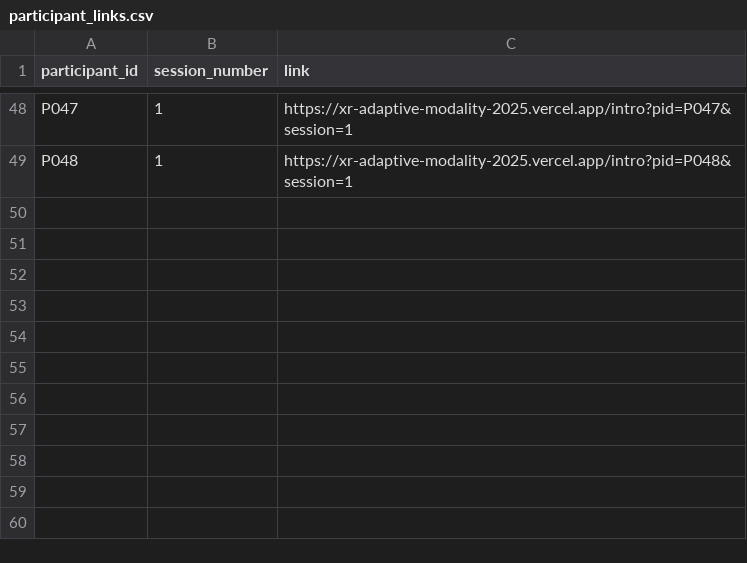
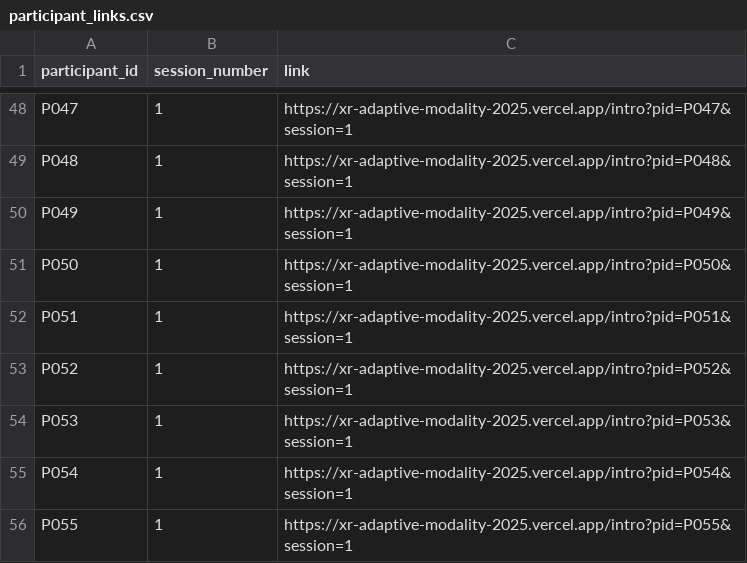
Before and after one commit to mohdasti/xr-adaptive-modality-2025, a CSV file: participant_links.csv, drawn as a sheet; only a part is shown, gaps mark what is left out.

Commit message:
Add 7 additional participants (P049-P055) to compensate for incomplete data
Added P049-P055 to participant_links.csv and participant_tracking.csv

Rationale:
- P002, P003, P007, P008, P015, P039, P040 have only pressure=1 data due to
  the logging bug that was just fixed
- These 7 participants will be excluded from the main 2×2×2 factorial analysis
- Adding 7 new participants ensures we still reach N=48 with complete data
- Total sample: 55 participants (7 excluded + 48 complete)

This maintains:
- 6 complete Williams blocks (48 ÷ 8 = 6.0)
- Proper counterbalancing across all 8 sequences
- Statistical power >0.95 for d=0.60 within-subjects effects

```diff
--- a/participant_links.csv
+++ b/participant_links.csv
@@ -49 +49,8 @@ P047,1,https://xr-adaptive-modality-2025.vercel.app/intro?pid=P047&session=1
 P048,1,https://xr-adaptive-modality-2025.vercel.app/intro?pid=P048&session=1
+P049,1,https://xr-adaptive-modality-2025.vercel.app/intro?pid=P049&session=1
+P050,1,https://xr-adaptive-modality-2025.vercel.app/intro?pid=P050&session=1
+P051,1,https://xr-adaptive-modality-2025.vercel.app/intro?pid=P051&session=1
+P052,1,https://xr-adaptive-modality-2025.vercel.app/intro?pid=P052&session=1
+P053,1,https://xr-adaptive-modality-2025.vercel.app/intro?pid=P053&session=1
+P054,1,https://xr-adaptive-modality-2025.vercel.app/intro?pid=P054&session=1
+P055,1,https://xr-adaptive-modality-2025.vercel.app/intro?pid=P055&session=1
```
Also changed, not shown: participant_tracking.csv.
